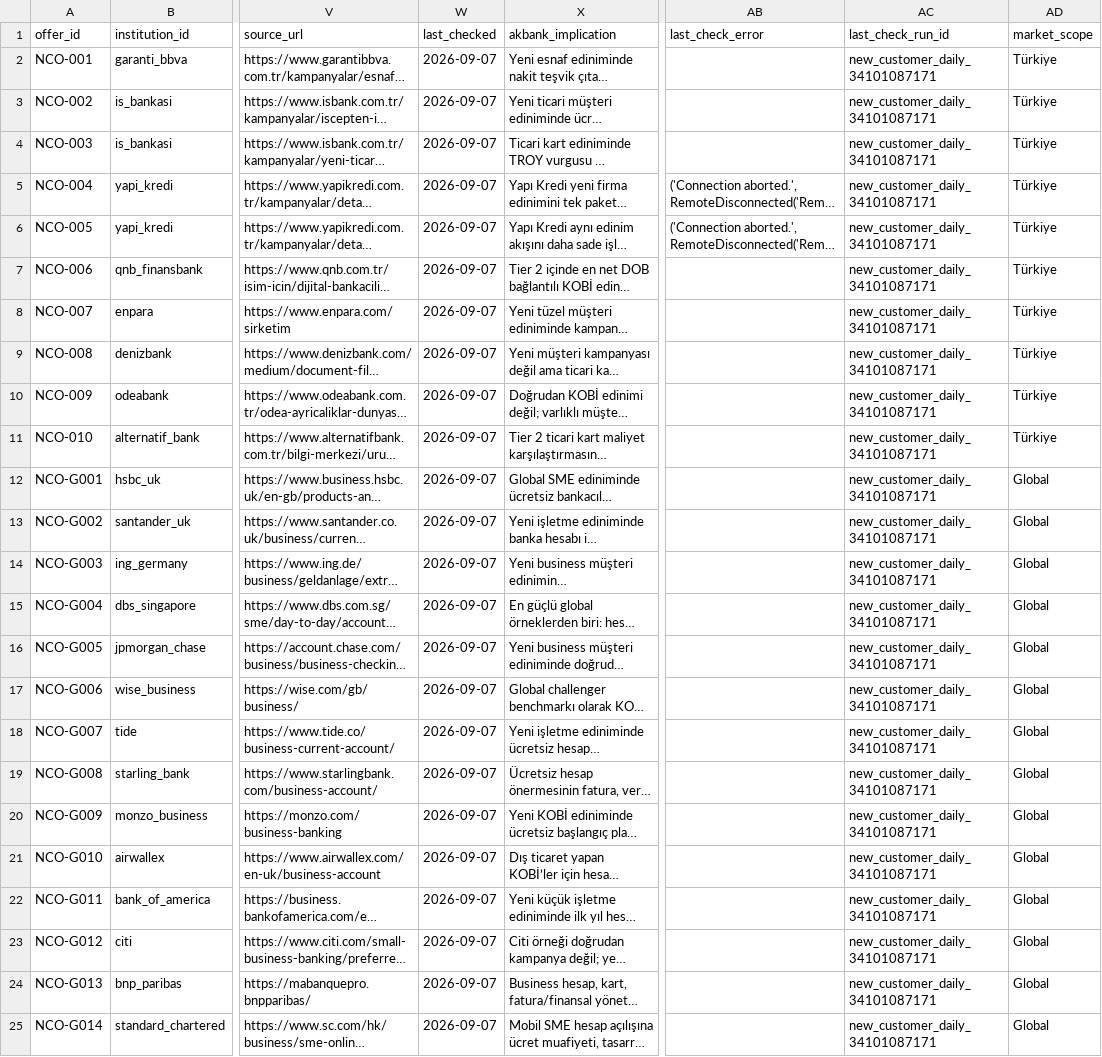
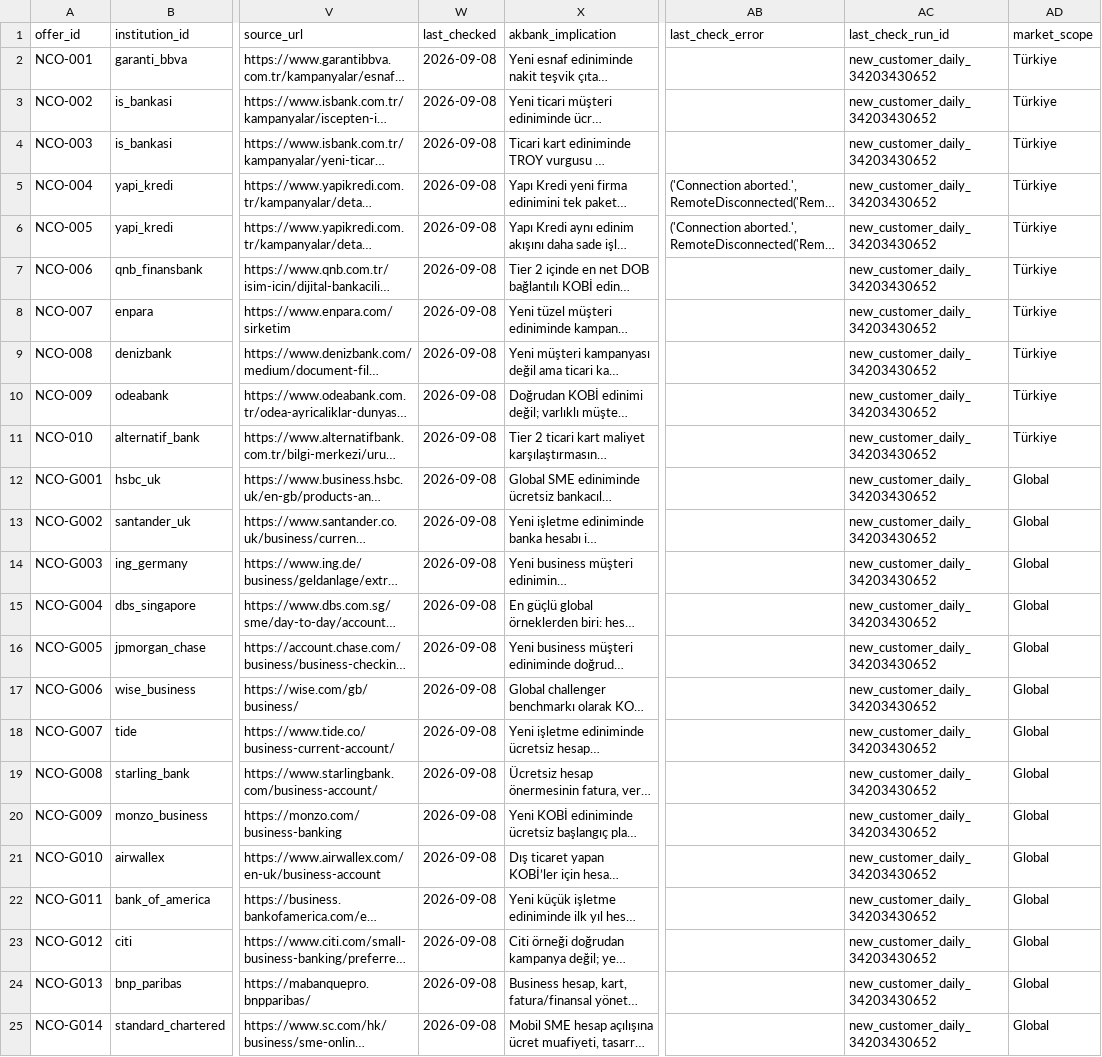
Before and after one commit to ekowiggins-dotcom/ardakobibenchmark, a CSV file: data/new_customer_offers.csv, drawn as a sheet; only a part is shown, gaps mark what is left out; long unchanged cells end in …; the diff names each change by its address in the sheet, - before the commit and + after, or states it on an @@ line.

```diff
--- a/data/new_customer_offers.csv
+++ b/data/new_customer_offers.csv
-W2:W25 (last_checked): 2026-09-07
+W2:W25 (last_checked): 2026-09-08
-AC2:AC25 (last_check_run_id): new_customer_daily_34101087171
+AC2:AC25 (last_check_run_id): new_customer_daily_34203430652
```
Also changed, not shown: data/development_clusters.csv, data/pipeline_runs.csv, 11 other files.
